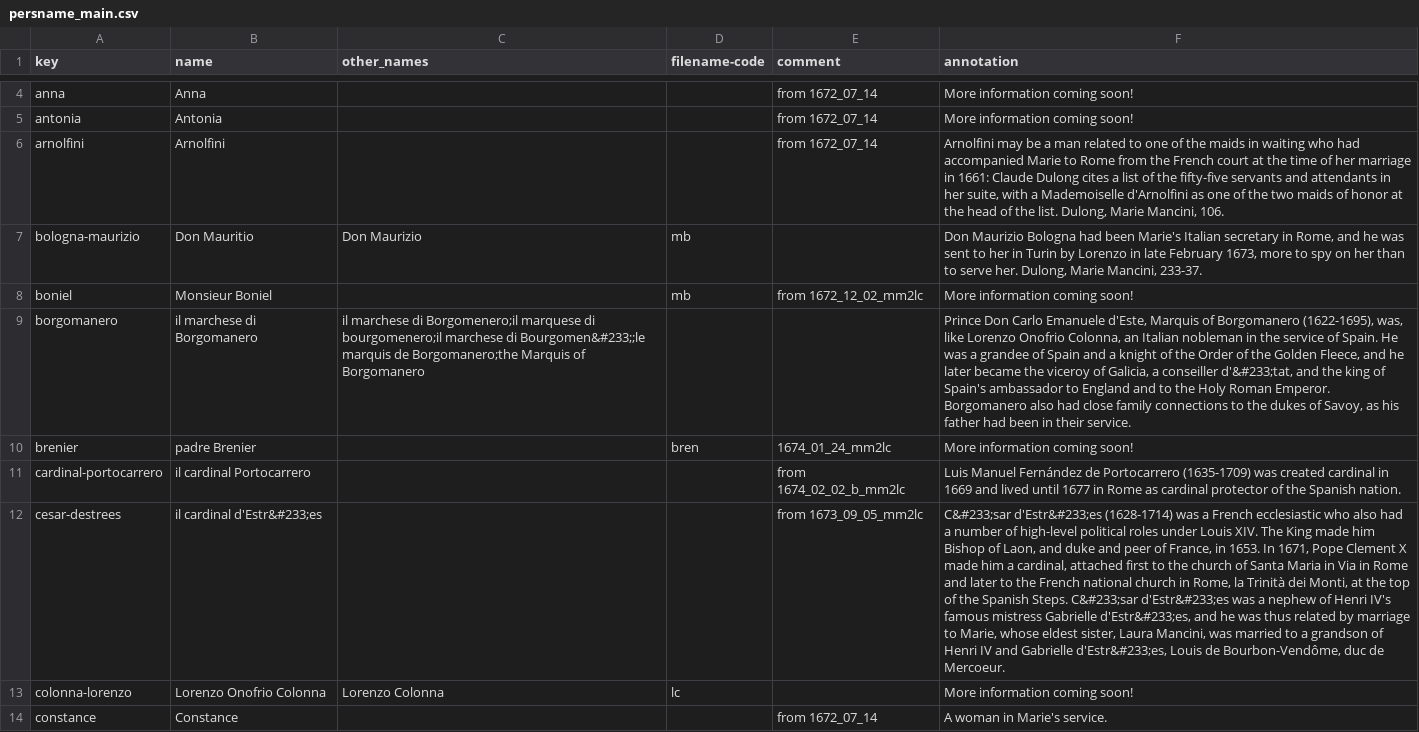
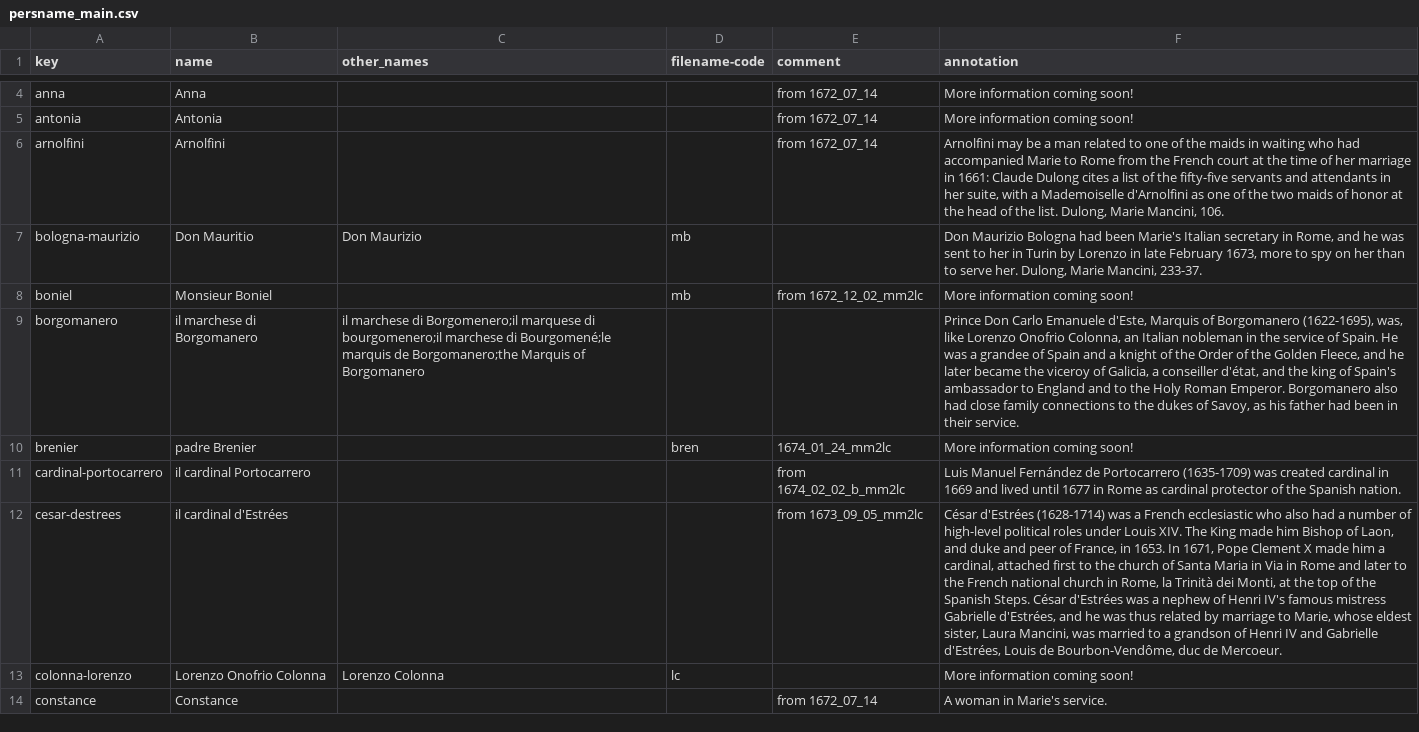
Before and after one commit to thecdil/mancini_source, a CSV file: _data/persname_main.csv, drawn as a sheet; only a part is shown, gaps mark what is left out; the diff covers the shown part only; the diff names each change by its address in the sheet, - before the commit and + after, or states it on an @@ line.

```diff
--- a/_data/persname_main.csv
+++ b/_data/persname_main.csv
-C9 (other_names): …marchese di Bourgomen&#233;;le marquis de…
+C9 (other_names): …marchese di Bourgomené;le marquis de…
-F9 (annotation): …a conseiller d'&#233;tat, and the…
+F9 (annotation): …a conseiller d'état, and the…
-B12 (name): il cardinal d'Estr&#233;es
+B12 (name): il cardinal d'Estrées
-F12 (annotation): C&#233;sar d'Estr&#233;es (1628-1714) was a French ecclesiastic who also had a number of high-level political roles under Louis XIV. The King made him Bishop of Laon, and duke and peer of France, in 1653. In 1671, Pope Clement X made him a cardinal, attached first to the church of Santa Maria in Via in Rome and later to the French national church in Rome, la Trinità dei Monti, at the top of the Spanish Steps. C&#233;sar d'Estr&#233;es was a nephew of Henri IV's famous mistress Gabrielle d'Estr&#233;es, and he was thus related by marriage to Marie, whose eldest sister, Laura Mancini, was married to a grandson of Henri IV and Gabrielle d'Estr&#233;es, Louis de…
+F12 (annotation): César d'Estrées (1628-1714) was a French ecclesiastic who also had a number of high-level political roles under Louis XIV. The King made him Bishop of Laon, and duke and peer of France, in 1653. In 1671, Pope Clement X made him a cardinal, attached first to the church of Santa Maria in Via in Rome and later to the French national church in Rome, la Trinità dei Monti, at the top of the Spanish Steps. César d'Estrées was a nephew of Henri IV's famous mistress Gabrielle d'Estrées, and he was thus related by marriage to Marie, whose eldest sister, Laura Mancini, was married to a grandson of Henri IV and Gabrielle d'Estrées, Louis de…
```
Also changed, not shown: 6 edited cells elsewhere in this file, _data/annotations.csv, 15 other files.
